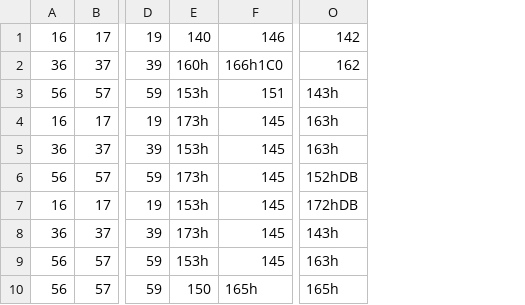
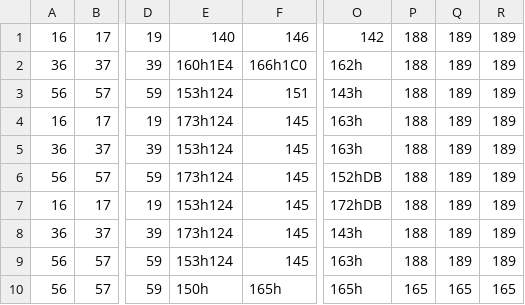
Before and after one commit to ilunnie/Marcos-X-Machine, a CSV file: src/Area/SalaDigital.csv, drawn as a sheet; only a part is shown, gaps mark what is left out; removed rows and columns are numbered as before the commit, all else as after; the diff names each change by its address in the sheet, - before the commit and + after, or states it on an @@ line.

```diff
--- a/src/Area/SalaDigital.csv
+++ b/src/Area/SalaDigital.csv
-column E, rows 1-10: 140 | 160h | 153h | 173h | 153h | 173h | 153h | 173h | 153h | 150
+column E, rows 1-10: 140 | 160h1E4 | 153h124 | 173h124 | 153h124 | 173h124 | 153h124 | 173h124 | 153h124 | 150h
+column P, rows 1-10: 188 | 188 | 188 | 188 | 188 | 188 | 188 | 188 | 188 | 165
+column Q, rows 1-10: 189 | 189 | 189 | 189 | 189 | 189 | 189 | 189 | 189 | 165
+column R, rows 1-10: 189 | 189 | 189 | 189 | 189 | 189 | 189 | 189 | 189 | 165
-O2: 162
+O2: 162h
```
Also changed, not shown: 2 other files.
